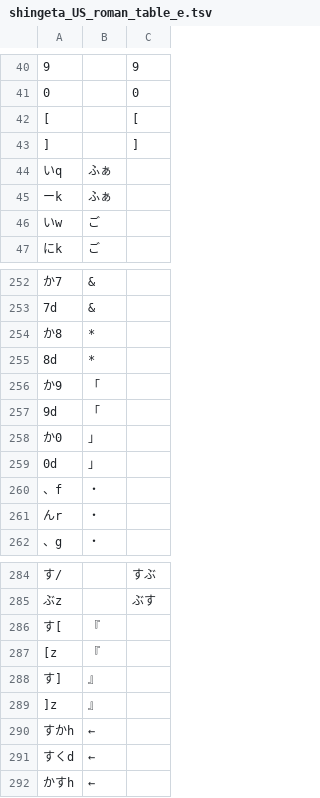
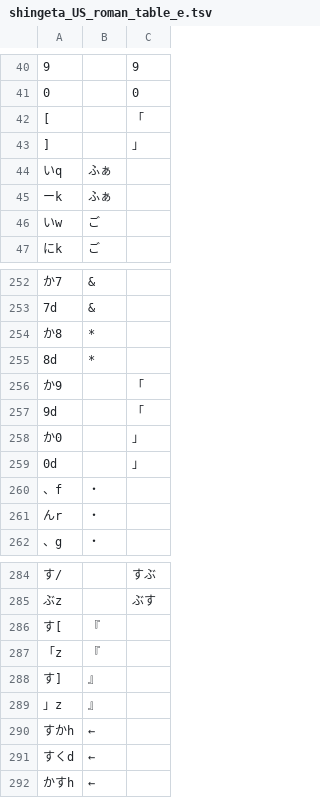
Before and after one commit to kirameister/keyboard_layouts, a TSV file: simultaneous/shingeta_US_roman_table_e.tsv, drawn as a sheet; only a part is shown, gaps mark what is left out; the diff covers the shown part only; the diff names each change by its address in the sheet, - before the commit and + after, or states it on an @@ line.

```diff
--- a/simultaneous/shingeta_US_roman_table_e.tsv
+++ b/simultaneous/shingeta_US_roman_table_e.tsv
-C42: [
+C42: 「
-C43: ]
+C43: 」
-B256:B257: 「
+B256:B257: (empty)
-C256:C257: (empty)
+C256:C257: 「
-B258:B259: 」
+B258:B259: (empty)
-C258:C259: (empty)
+C258:C259: 」
-A287: [z
+A287: 「z
-A289: ]z
+A289: 」z
```
Also changed, not shown: 2 added rows, 2 removed rows and 53 moved rows elsewhere in this file, 2 other files.
